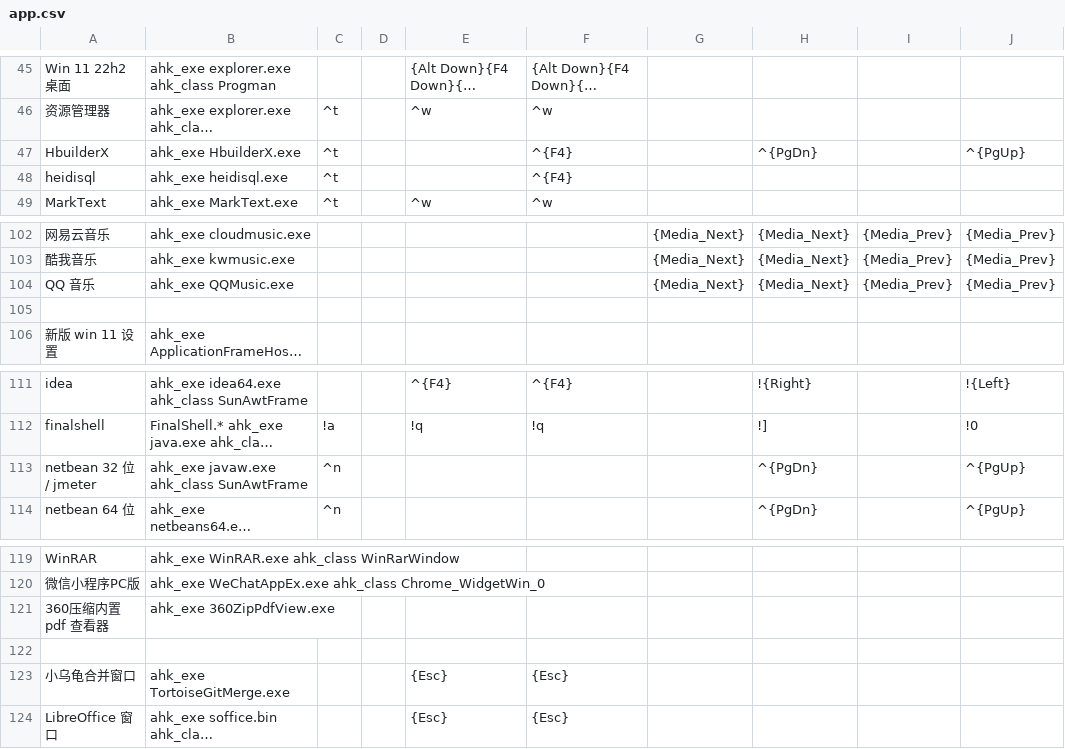
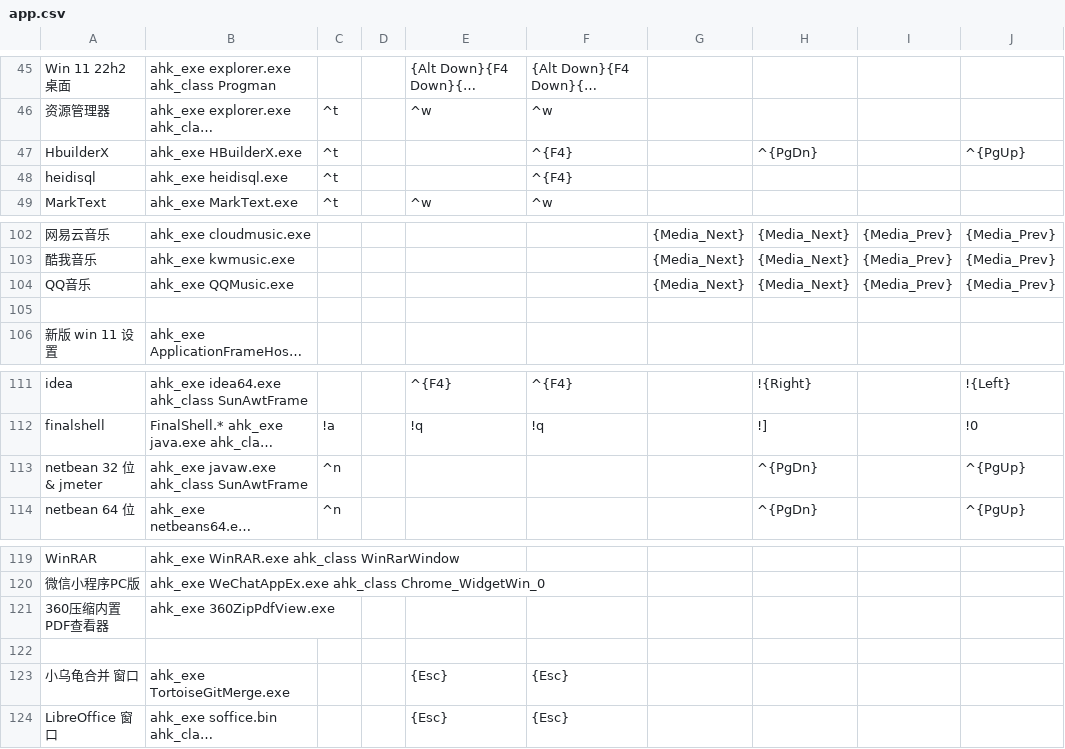
Before and after one commit to acc8226/jiejian, a CSV file: app.csv, drawn as a sheet; only a part is shown, gaps mark what is left out; long unchanged cells end in …; the diff names each change by its address in the sheet, - before the commit and + after, or states it on an @@ line.

```diff
--- a/app.csv
+++ b/app.csv
-B47: ahk_exe HbuilderX.exe
+B47: ahk_exe HBuilderX.exe
-A104: QQ 音乐
+A104: QQ音乐
-A113: netbean 32 位 / jmeter
+A113: netbean 32 位 & jmeter
-A121: 360压缩内置 pdf 查看器
+A121: 360压缩内置PDF查看器
-A123: 小乌龟合并窗口
+A123: 小乌龟合并 窗口
```
Also changed, not shown: data.csv, 2 other files.
